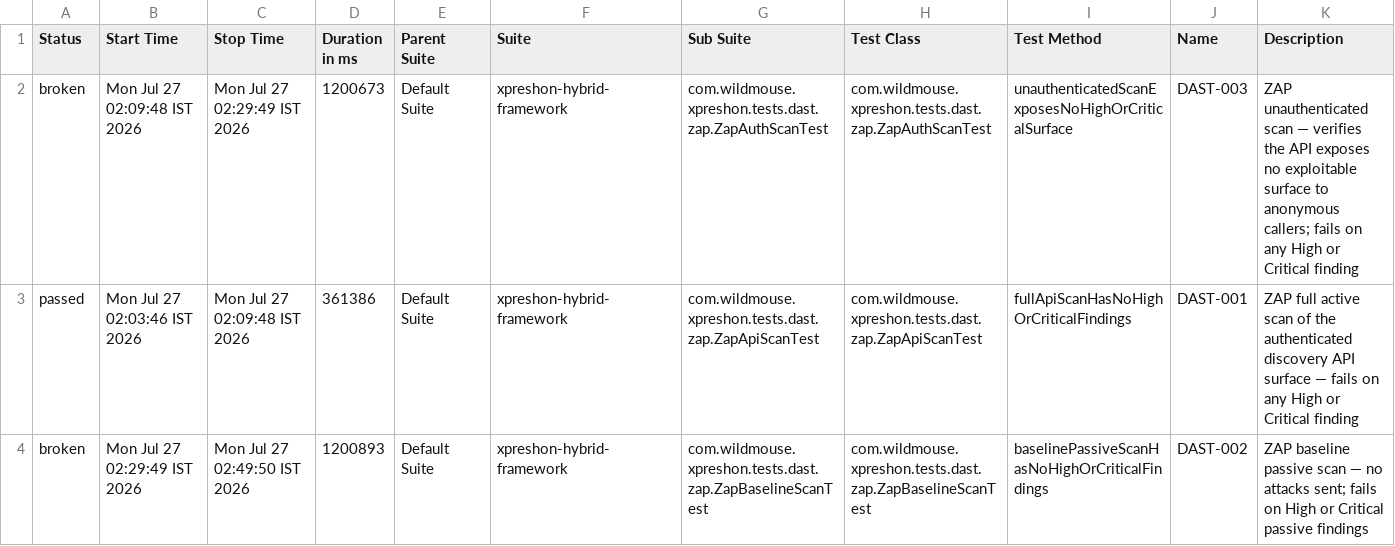
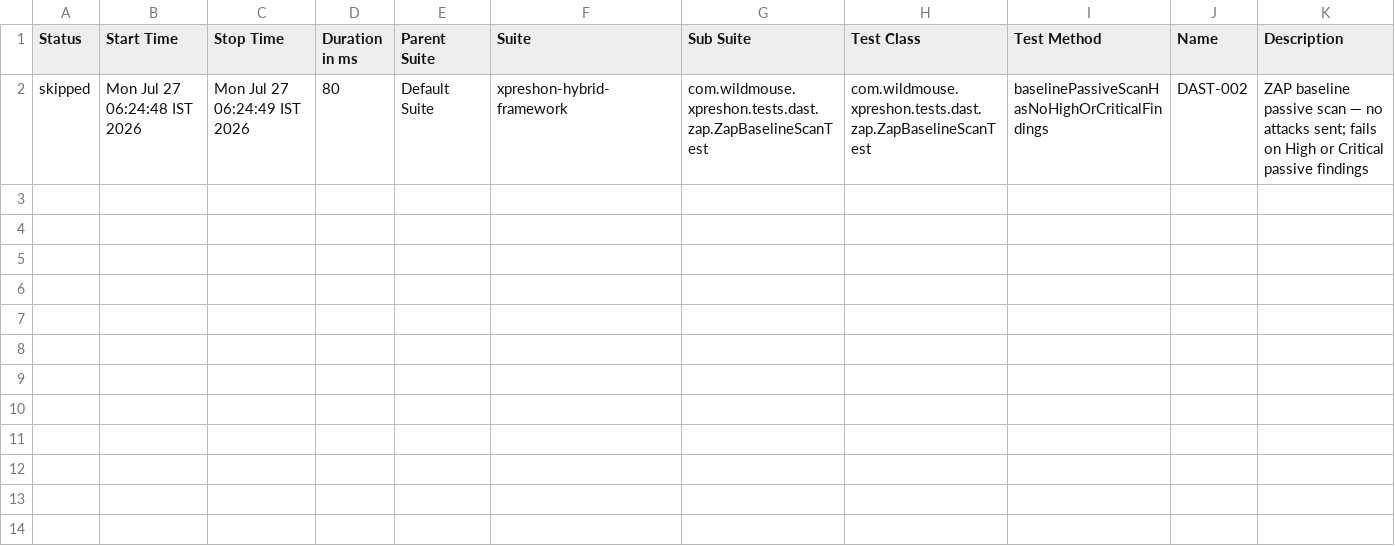
Before and after one commit to sarandadanika/wm-test-report, a CSV file: releases/release-01/data/suites.csv, drawn as a sheet.

Commit message:
release-01 - 30/38 passed (2026-07-27 06:24)

```diff
--- a/releases/release-01/data/suites.csv
+++ b/releases/release-01/data/suites.csv
@@ -1,4 +1,2 @@
 "Status","Start Time","Stop Time","Duration in ms","Parent Suite","Suite","Sub Suite","Test Class","Test Method","Name","Description"
-"broken","Mon Jul 27 02:09:48 IST 2026","Mon Jul 27 02:29:49 IST 2026","1200673","Default Suite","xpreshon-hybrid-framework","com.wildmouse.xpreshon.tests.dast.zap.ZapAuthScanTest","com.wildmouse.xpreshon.tests.dast.zap.ZapAuthScanTest","unauthenticatedScanExposesNoHighOrCriticalSurface","DAST-003","ZAP unauthenticated scan — verifies the API exposes no exploitable surface to anonymous callers; fails on any High or Critical finding"
-"passed","Mon Jul 27 02:03:46 IST 2026","Mon Jul 27 02:09:48 IST 2026","361386","Default Suite","xpreshon-hybrid-framework","com.wildmouse.xpreshon.tests.dast.zap.ZapApiScanTest","com.wildmouse.xpreshon.tests.dast.zap.ZapApiScanTest","fullApiScanHasNoHighOrCriticalFindings","DAST-001","ZAP full active scan of the authenticated discovery API surface — fails on any High or Critical finding"
-"broken","Mon Jul 27 02:29:49 IST 2026","Mon Jul 27 02:49:50 IST 2026","1200893","Default Suite","xpreshon-hybrid-framework","com.wildmouse.xpreshon.tests.dast.zap.ZapBaselineScanTest","com.wildmouse.xpreshon.tests.dast.zap.ZapBaselineScanTest","baselinePassiveScanHasNoHighOrCriticalFindings","DAST-002","ZAP baseline passive scan — no attacks sent; fails on High or Critical passive findings"
+"skipped","Mon Jul 27 06:24:48 IST 2026","Mon Jul 27 06:24:49 IST 2026","80","Default Suite","xpreshon-hybrid-framework","com.wildmouse.xpreshon.tests.dast.zap.ZapBaselineScanTest","com.wildmouse.xpreshon.tests.dast.zap.ZapBaselineScanTest","baselinePassiveScanHasNoHighOrCriticalFindings","DAST-002","ZAP baseline passive scan — no attacks sent; fails on High or Critical passive findings"
```
Also changed, not shown: 37 other files.
